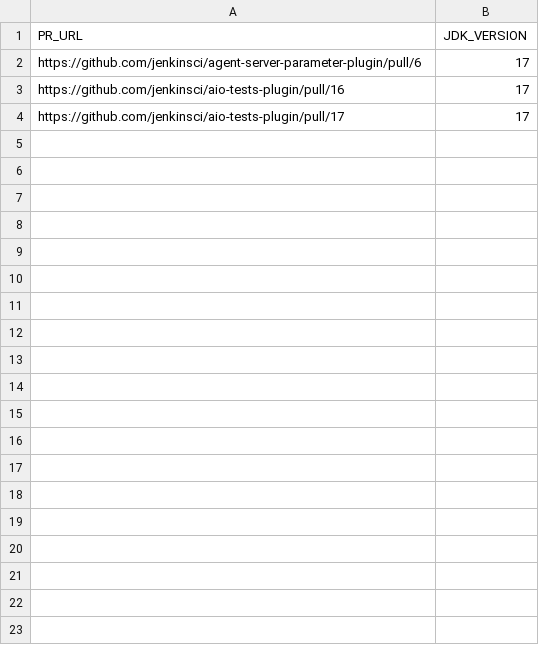
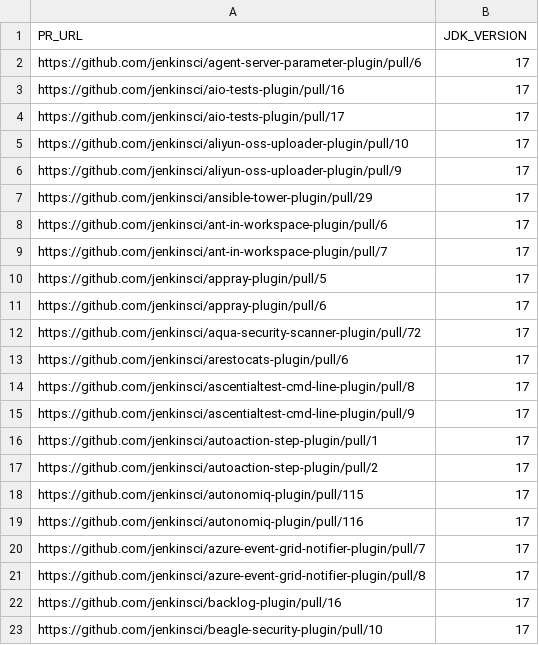
Before and after one commit to gounthar/alpha-omega-stats, a CSV file: data/consolidated/successful_builds.csv, drawn as a sheet; only a part is shown; the diff covers the shown part only.

```diff
--- a/data/consolidated/successful_builds.csv
+++ b/data/consolidated/successful_builds.csv
@@ -4 +4,20 @@ https://github.com/jenkinsci/aio-tests-plugin/pull/16;17
 https://github.com/jenkinsci/aio-tests-plugin/pull/17;17
+https://github.com/jenkinsci/aliyun-oss-uploader-plugin/pull/10;17
+https://github.com/jenkinsci/aliyun-oss-uploader-plugin/pull/9;17
+https://github.com/jenkinsci/ansible-tower-plugin/pull/29;17
+https://github.com/jenkinsci/ant-in-workspace-plugin/pull/6;17
+https://github.com/jenkinsci/ant-in-workspace-plugin/pull/7;17
+https://github.com/jenkinsci/appray-plugin/pull/5;17
+https://github.com/jenkinsci/appray-plugin/pull/6;17
+https://github.com/jenkinsci/aqua-security-scanner-plugin/pull/72;17
+https://github.com/jenkinsci/arestocats-plugin/pull/6;17
+https://github.com/jenkinsci/ascentialtest-cmd-line-plugin/pull/8;17
+https://github.com/jenkinsci/ascentialtest-cmd-line-plugin/pull/9;17
+https://github.com/jenkinsci/autoaction-step-plugin/pull/1;17
+https://github.com/jenkinsci/autoaction-step-plugin/pull/2;17
+https://github.com/jenkinsci/autonomiq-plugin/pull/115;17
+https://github.com/jenkinsci/autonomiq-plugin/pull/116;17
+https://github.com/jenkinsci/azure-event-grid-notifier-plugin/pull/7;17
+https://github.com/jenkinsci/azure-event-grid-notifier-plugin/pull/8;17
+https://github.com/jenkinsci/backlog-plugin/pull/16;17
+https://github.com/jenkinsci/beagle-security-plugin/pull/10;17
```
Also changed, not shown: 27 added rows elsewhere in this file.
